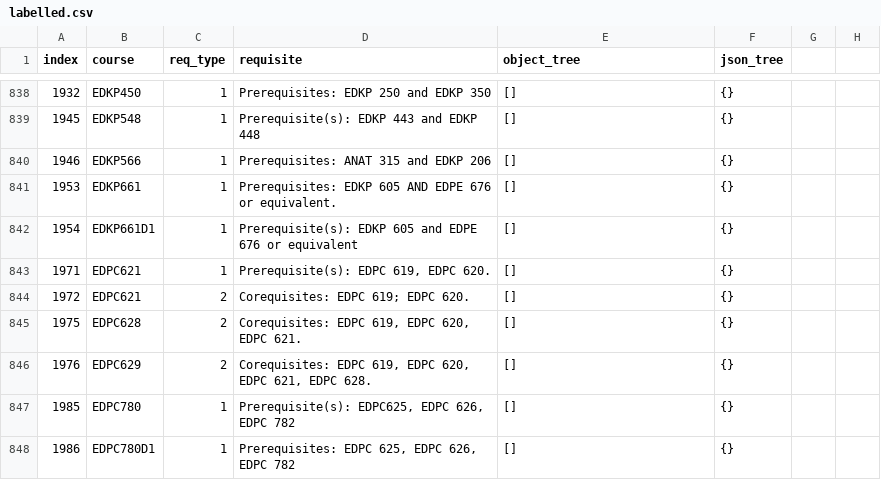
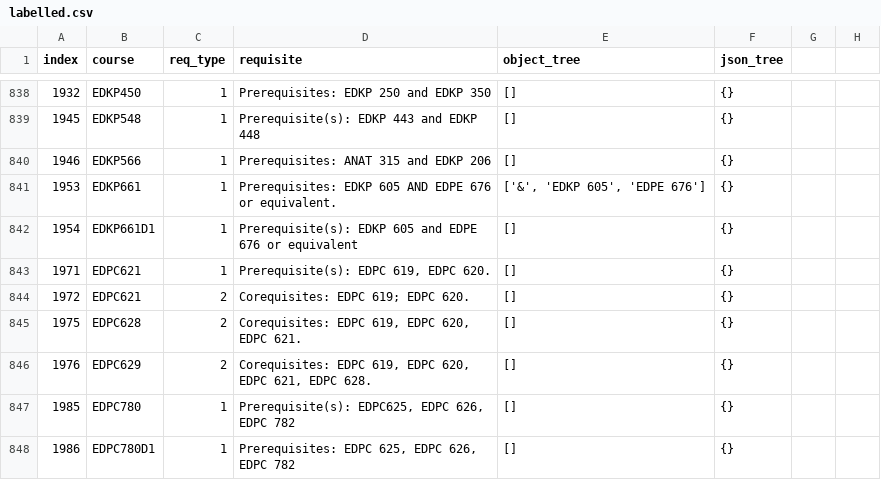
Before and after one commit to SamZhang02/llmbda, a CSV file: dataset/labelled.csv, drawn as a sheet; only a part is shown, gaps mark what is left out; the diff covers the shown part only; the diff names each change by its address in the sheet, - before the commit and + after, or states it on an @@ line.

```diff
--- a/dataset/labelled.csv
+++ b/dataset/labelled.csv
-E841 (object_tree): []
+E841 (object_tree): ['&', 'EDKP 605', 'EDPE 676']
```
Also changed, not shown: 10 edited cells elsewhere in this file.
